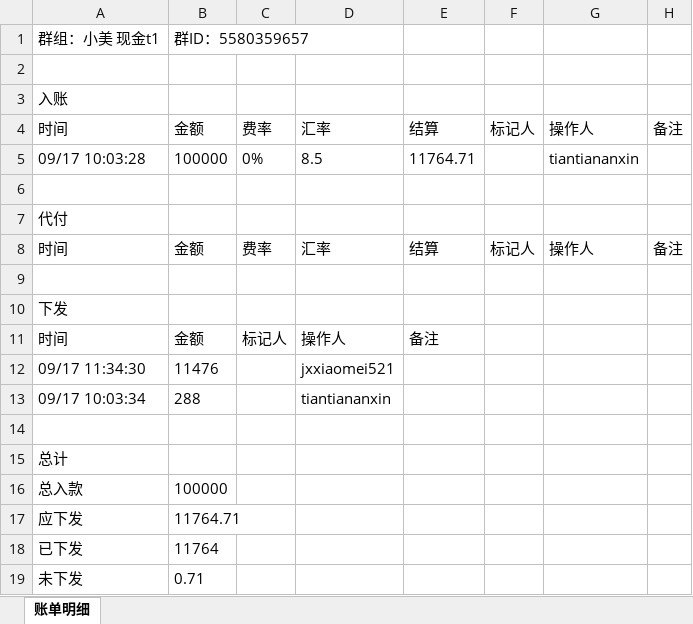
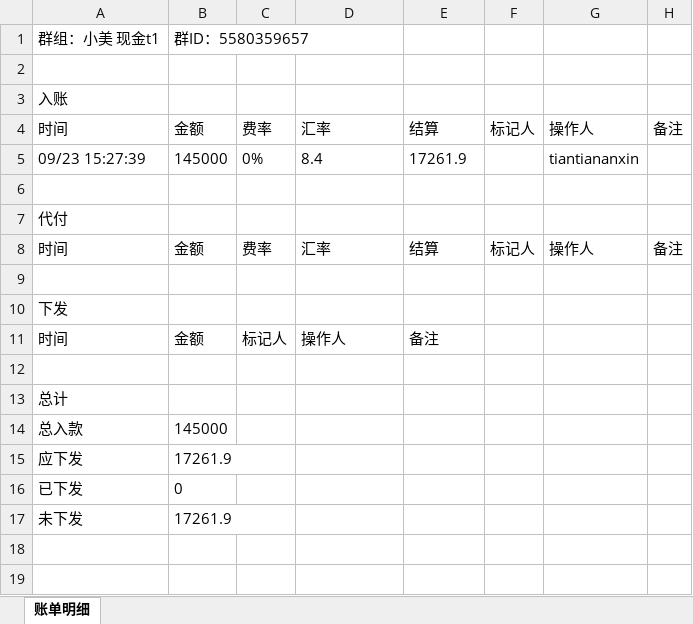
Before and after one commit to jzhangdan/botWeb, an Excel workbook: bills/JXZFSP01/-5580359657/b1373c381a1a1dd70c70533b5d4c97626ced8f296f0ca54b71ec975f62a00938/bill-current.xlsx, sheet 账单明细, drawn as a sheet; values as stored, in another font and other column widths than the file's, no borders; removed rows and columns are numbered as before the commit, all else as after; the diff names each change by its address in the sheet, - before the commit and + after, or states it on an @@ line.

Commit message:
update bill page -5580359657

```diff
--- a/bills/JXZFSP01/-5580359657/b1373c381a1a1dd70c70533b5d4c97626ced8f296f0ca54b71ec975f62a00938/bill-current.xlsx (sheet 账单明细)
+++ b/bills/JXZFSP01/-5580359657/b1373c381a1a1dd70c70533b5d4c97626ced8f296f0ca54b71ec975f62a00938/bill-current.xlsx (sheet 账单明细)
-row 5: 09/17 10:03:28 | 100000 | 0% | 8.5 | 11764.71 |  | tiantiananxin
+row 5: 09/23 15:27:39 | 145000 | 0% | 8.4 | 17261.9 |  | tiantiananxin
-row 12: 09/17 11:34:30 | 11476 |  | jxxiaomei521
-row 13: 09/17 10:03:34 | 288 |  | tiantiananxin
-B14: 100000
+B14: 145000
-B15: 11764.71
+B15: 17261.9
-B16: 11764
+B16: 0
-B17: 0.71
+B17: 17261.9
```
